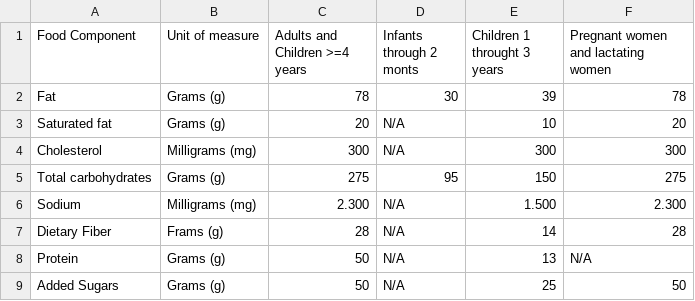
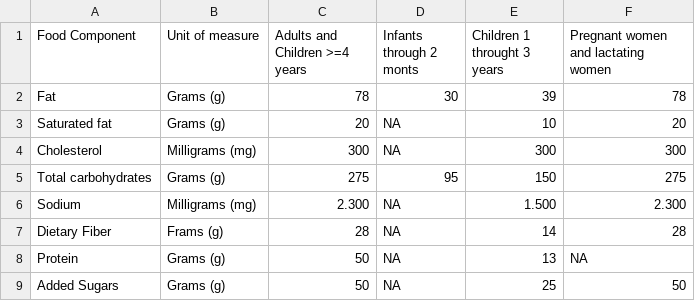
Before and after one commit to LinearBasis/Food-and-nutrition, a CSV file: data/food_components.csv, drawn as a sheet.

Commit message:
correct N/A to NA in folder data

```diff
--- a/data/food_components.csv
+++ b/data/food_components.csv
@@ -2,8 +2,8 @@ Food Component,Unit of measure,Adults and Children >=4 years,Infants through 2 m
 Fat,Grams (g),78,30,39,78
-Saturated fat,Grams (g),20,N/A,10,20
-Cholesterol,Milligrams (mg),300,N/A,300,300
+Saturated fat,Grams (g),20,NA,10,20
+Cholesterol,Milligrams (mg),300,NA,300,300
 Total carbohydrates,Grams (g),275,95,150,275
-Sodium,Milligrams (mg), 2.300, N/A, 1.500, 2.300
-Dietary Fiber,Frams (g),28,N/A,14,28
-Protein,Grams (g),50,N/A,13,N/A
-Added Sugars,Grams (g),50,N/A,25,50
+Sodium,Milligrams (mg), 2.300, NA, 1.500, 2.300
+Dietary Fiber,Frams (g),28,NA,14,28
+Protein,Grams (g),50,NA,13,NA
+Added Sugars,Grams (g),50,NA,25,50
```
Also changed, not shown: data/Nutrients.csv.
